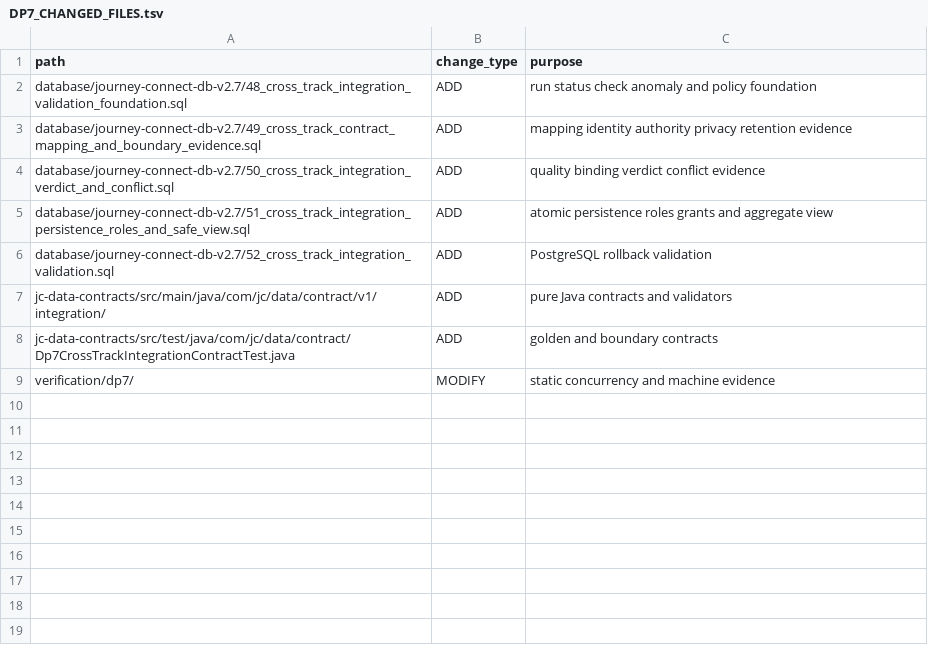
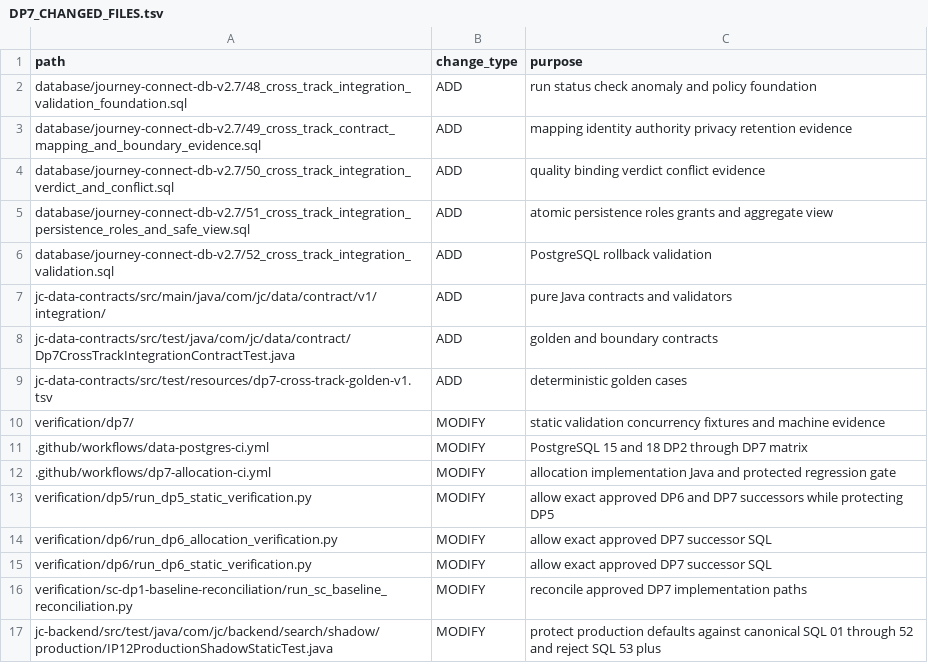
Before and after one commit to gycha0109-beep/journey-connect-backend, a TSV file: verification/dp7/DP7_CHANGED_FILES.tsv, drawn as a sheet.

Commit message:
docs(dp7): complete protected change inventory

```diff
--- a/verification/dp7/DP7_CHANGED_FILES.tsv
+++ b/verification/dp7/DP7_CHANGED_FILES.tsv
@@ -8,2 +8,10 @@ jc-data-contracts/src/main/java/com/jc/data/contract/v1/integration/	ADD	pure Ja
 jc-data-contracts/src/test/java/com/jc/data/contract/Dp7CrossTrackIntegrationContractTest.java	ADD	golden and boundary contracts
-verification/dp7/	MODIFY	static concurrency and machine evidence
+jc-data-contracts/src/test/resources/dp7-cross-track-golden-v1.tsv	ADD	deterministic golden cases
+verification/dp7/	MODIFY	static validation concurrency fixtures and machine evidence
+.github/workflows/data-postgres-ci.yml	MODIFY	PostgreSQL 15 and 18 DP2 through DP7 matrix
+.github/workflows/dp7-allocation-ci.yml	MODIFY	allocation implementation Java and protected regression gate
+verification/dp5/run_dp5_static_verification.py	MODIFY	allow exact approved DP6 and DP7 successors while protecting DP5
+verification/dp6/run_dp6_allocation_verification.py	MODIFY	allow exact approved DP7 successor SQL
+verification/dp6/run_dp6_static_verification.py	MODIFY	allow exact approved DP7 successor SQL
+verification/sc-dp1-baseline-reconciliation/run_sc_baseline_reconciliation.py	MODIFY	reconcile approved DP7 implementation paths
+jc-backend/src/test/java/com/jc/backend/search/shadow/production/IP12ProductionShadowStaticTest.java	MODIFY	protect production defaults against canonical SQL 01 through 52 and reject SQL 53 plus
```
